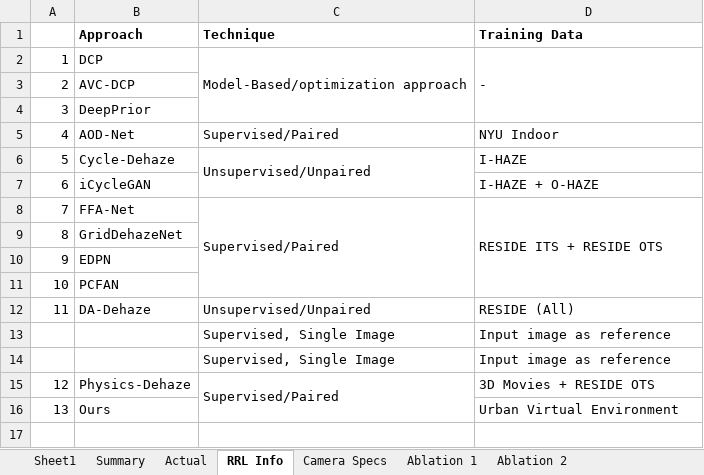
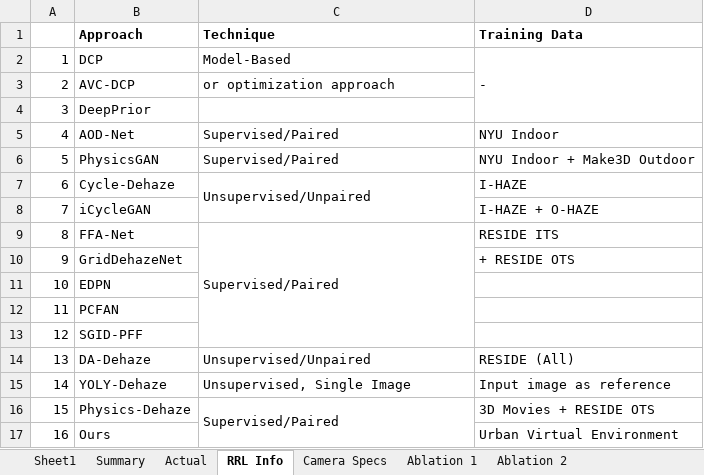
Before and after one commit to NeilDG/SynthDehazing, an Excel workbook: Model Performances.xlsx, sheet RRL Info, drawn as a sheet; values as stored, in another font and other column widths than the file's, no borders; removed rows and columns are numbered as before the commit, all else as after; the diff names each change by its address in the sheet, - before the commit and + after, or states it on an @@ line.

```diff
--- a/Model Performances.xlsx (sheet RRL Info)
+++ b/Model Performances.xlsx (sheet RRL Info)
-C2 (Technique): Model-Based/optimization approach
+C2 (Technique): Model-Based
-C2:C4 merged
-C3 (Technique): (empty)
+C3 (Technique): or optimization approach
+row 6: 5 | PhysicsGAN | Supervised/Paired | NYU Indoor + Make3D Outdoor
@@ column A renumbered from row 7 down @@
-D9 (Training Data): RESIDE ITS + RESIDE OTS
+D9 (Training Data): RESIDE ITS
-D8:D11 merged
-D10 (Training Data): (empty)
+D10 (Training Data): + RESIDE OTS
+row 13: 12 | SGID-PFF
-B15 (Approach): (empty)
+B15 (Approach): YOLY-Dehaze
-C15 (Technique): Supervised, Single Image
+C15 (Technique): Unsupervised, Single Image
-row 14:  |  | Supervised, Single Image | Input image as reference
```
Also changed, not shown: sheet Ablation 1, sheet Actual, formulas that keep their value, 12 other files.
